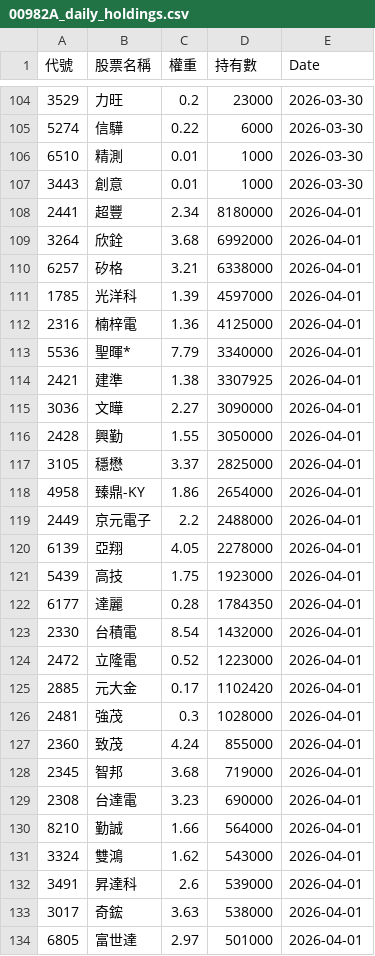
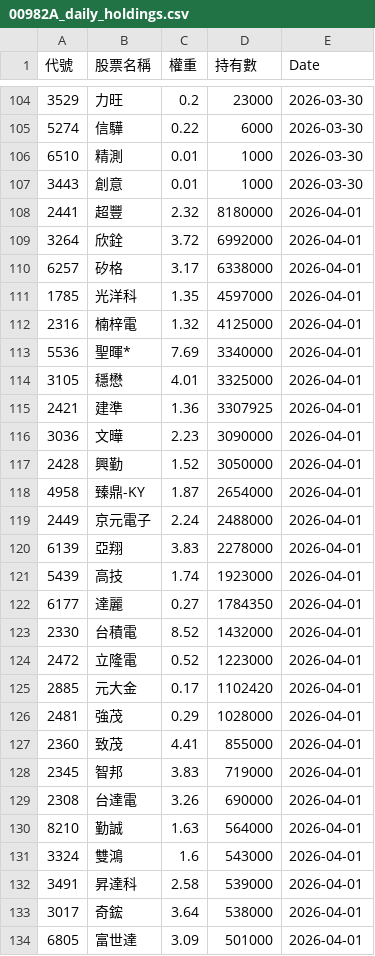
Before and after one commit to Hdinrd/Active-ETF, a CSV file: 00982A_daily_holdings.csv, drawn as a sheet; only a part is shown, gaps mark what is left out; the diff covers the shown part only.

```diff
--- a/00982A_daily_holdings.csv
+++ b/00982A_daily_holdings.csv
@@ -107,28 +107,28 @@
 3443,創意,0.01,1000,2026-03-30
-2441,超豐,2.34,8180000,2026-04-01
-3264,欣銓,3.68,6992000,2026-04-01
-6257,矽格,3.21,6338000,2026-04-01
-1785,光洋科,1.39,4597000,2026-04-01
-2316,楠梓電,1.36,4125000,2026-04-01
-5536,聖暉*,7.79,3340000,2026-04-01
-2421,建準,1.38,3307925,2026-04-01
-3036,文曄,2.27,3090000,2026-04-01
-2428,興勤,1.55,3050000,2026-04-01
-3105,穩懋,3.37,2825000,2026-04-01
-4958,臻鼎-KY,1.86,2654000,2026-04-01
-2449,京元電子,2.2,2488000,2026-04-01
-6139,亞翔,4.05,2278000,2026-04-01
-5439,高技,1.75,1923000,2026-04-01
-6177,達麗,0.28,1784350,2026-04-01
-2330,台積電,8.54,1432000,2026-04-01
+2441,超豐,2.32,8180000,2026-04-01
+3264,欣銓,3.72,6992000,2026-04-01
+6257,矽格,3.17,6338000,2026-04-01
+1785,光洋科,1.35,4597000,2026-04-01
+2316,楠梓電,1.32,4125000,2026-04-01
+5536,聖暉*,7.69,3340000,2026-04-01
+3105,穩懋,4.01,3325000,2026-04-01
+2421,建準,1.36,3307925,2026-04-01
+3036,文曄,2.23,3090000,2026-04-01
+2428,興勤,1.52,3050000,2026-04-01
+4958,臻鼎-KY,1.87,2654000,2026-04-01
+2449,京元電子,2.24,2488000,2026-04-01
+6139,亞翔,3.83,2278000,2026-04-01
+5439,高技,1.74,1923000,2026-04-01
+6177,達麗,0.27,1784350,2026-04-01
+2330,台積電,8.52,1432000,2026-04-01
 2472,立隆電,0.52,1223000,2026-04-01
 2885,元大金,0.17,1102420,2026-04-01
-2481,強茂,0.3,1028000,2026-04-01
-2360,致茂,4.24,855000,2026-04-01
-2345,智邦,3.68,719000,2026-04-01
-2308,台達電,3.23,690000,2026-04-01
-8210,勤誠,1.66,564000,2026-04-01
-3324,雙鴻,1.62,543000,2026-04-01
-3491,昇達科,2.6,539000,2026-04-01
-3017,奇鋐,3.63,538000,2026-04-01
-6805,富世達,2.97,501000,2026-04-01
+2481,強茂,0.29,1028000,2026-04-01
+2360,致茂,4.41,855000,2026-04-01
+2345,智邦,3.83,719000,2026-04-01
+2308,台達電,3.26,690000,2026-04-01
+8210,勤誠,1.63,564000,2026-04-01
+3324,雙鴻,1.6,543000,2026-04-01
+3491,昇達科,2.58,539000,2026-04-01
+3017,奇鋐,3.64,538000,2026-04-01
+6805,富世達,3.09,501000,2026-04-01
```
Also changed, not shown: 1 added row, 1 removed row and 18 edited cells elsewhere in this file, 00980A_daily_holdings.csv, 00992A_daily_holdings.csv, 4 other files.
